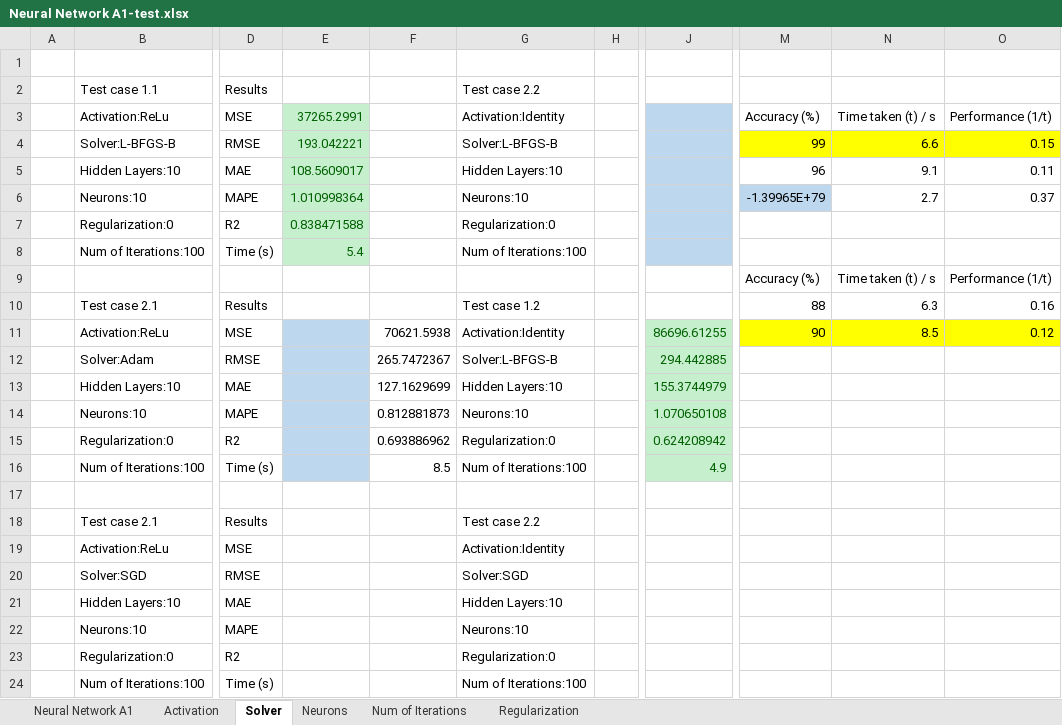
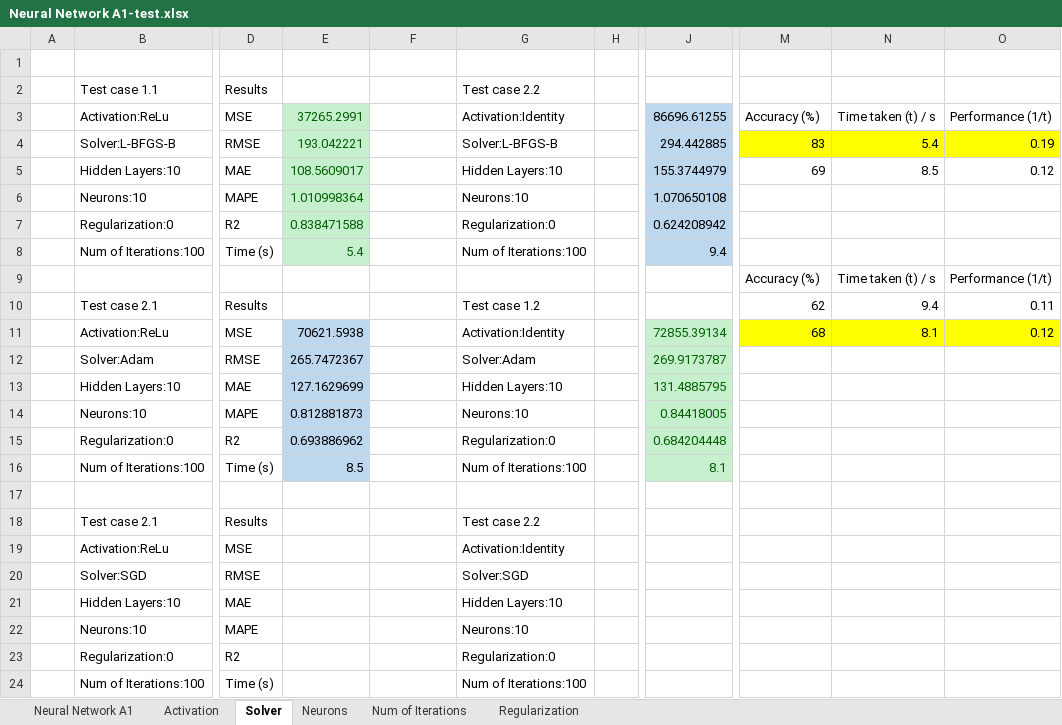
Before and after one commit to Parven05/AI-Carbon-Predictor, an Excel workbook: 4-Analysis/Neural Network/Neural Network A1-test.xlsx, sheet Solver, drawn as a sheet; only a part is shown, gaps mark what is left out; values as stored, in another font and other column widths than the file's, no borders; charts and pictures and table styles not drawn; the diff names each change by its address in the sheet, - before the commit and + after, or states it on an @@ line.

```diff
--- a/4-Analysis/Neural Network/Neural Network A1-test.xlsx (sheet Solver)
+++ b/4-Analysis/Neural Network/Neural Network A1-test.xlsx (sheet Solver)
-J3: (empty)
+J3: 86696.61255
-J4: (empty)
+J4: 294.442885
-M4: 99
+M4: 83
-N4: 6.6
+N4: 5.4
-O4: 0.15
+O4: 0.19
-J5: (empty)
+J5: 155.3744979
-M5: 96
+M5: 69
-N5: 9.1
+N5: 8.5
-O5: 0.11
+O5: 0.12
-J6: (empty)
+J6: 1.070650108
-M6: -1.39965E+79
+M6: (empty)
-M6 fill: #BDD7EE
+M6 fill: none
-N6: 2.7
+N6: (empty)
-O6: 0.37
+O6: (empty)
-J7: (empty)
+J7: 0.624208942
-J8: (empty)
+J8: 9.4
-M10: 88
+M10: 62
-N10: 6.3
+N10: 9.4
-O10: 0.16
+O10: 0.11
-E11: (empty)
+E11: 70621.5938
-F11: 70621.5938
+F11: (empty)
-J11: 86696.61255
+J11: 72855.39134
-M11: 90
+M11: 68
-N11: 8.5
+N11: 8.1
-E12: (empty)
+E12: 265.7472367
-F12: 265.7472367
+F12: (empty)
-G12: Solver:L-BFGS-B
+G12: Solver:Adam
-J12: 294.442885
+J12: 269.9173787
-E13: (empty)
+E13: 127.1629699
-F13: 127.1629699
+F13: (empty)
-J13: 155.3744979
+J13: 131.4885795
-E14: (empty)
+E14: 0.812881873
-F14: 0.812881873
+F14: (empty)
-J14: 1.070650108
+J14: 0.84418005
-E15: (empty)
+E15: 0.693886962
-F15: 0.693886962
+F15: (empty)
-J15: 0.624208942
+J15: 0.684204448
-E16: (empty)
+E16: 8.5
-F16: 8.5
+F16: (empty)
-J16: 4.9
+J16: 8.1
```
Also changed, not shown: sheet Regularization, sheet Num of Iterations, sheet Neurons, sheet Neural Network A1, charts or pictures.
